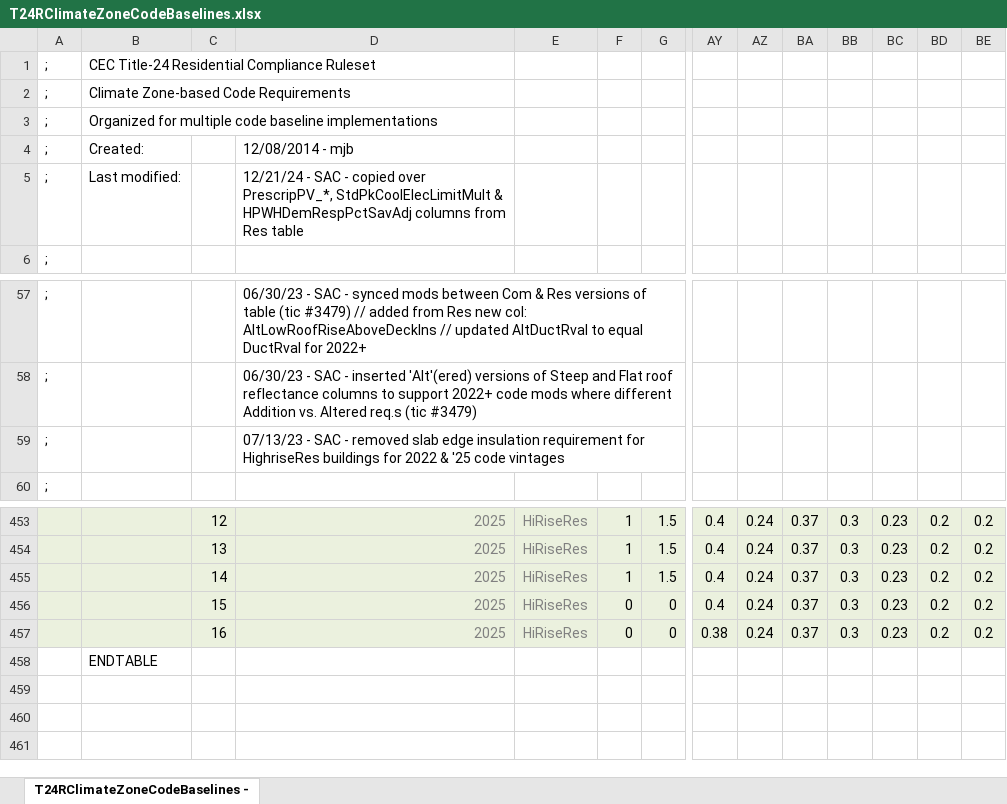
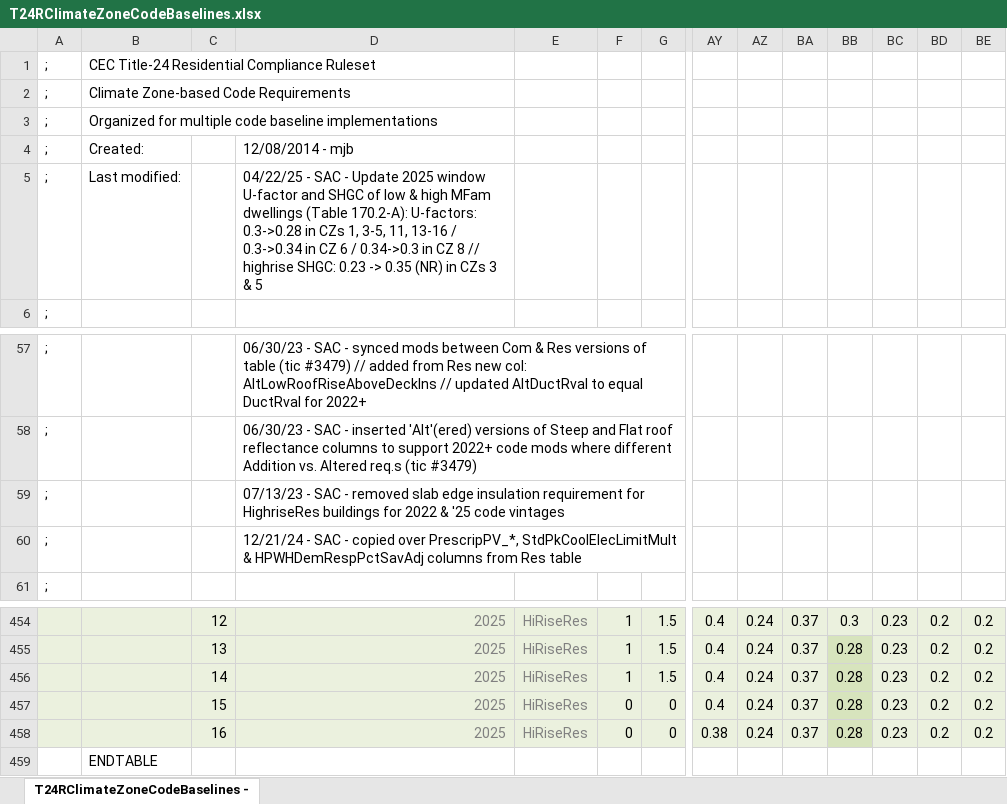
Before and after one commit to joesinger12misc/test-no-LFS, an Excel workbook: Documentation/T24Res/T24RClimateZoneCodeBaselines.xlsx, sheet T24RClimateZoneCodeBaselines -, drawn as a sheet; only a part is shown, gaps mark what is left out; values as stored, in another font and other column widths than the file's, no borders; addresses are those after the commit; rows hold the shown columns only; the diff covers the shown part only; the diff names each change by its address in the sheet, - before the commit and + after, or states it on an @@ line.

Commit message:
SVN (com) commit #8801 by scriswellwsf       T24RClimateZoneCodeBase table update w/ mods from prior commit

```diff
--- a/Documentation/T24Res/T24RClimateZoneCodeBaselines.xlsx (sheet T24RClimateZoneCodeBaselines -)
+++ b/Documentation/T24Res/T24RClimateZoneCodeBaselines.xlsx (sheet T24RClimateZoneCodeBaselines -)
-D5: 12/21/24 - SAC - copied over PrescripPV_*, StdPkCoolElecLimitMult & HPWHDemRespPctSavAdj columns from Res table
+D5: 04/22/25 - SAC - Update 2025 window U-factor and SHGC of low & high MFam dwellings (Table 170.2-A): U-factors: 0.3->0.28 in CZs 1, 3-5, 11, 13-16 / 0.3->0.34 in CZ 6 / 0.34->0.3 in CZ 8 // highrise SHGC: 0.23 -> 0.35 (NR) in CZs 3 & 5
+row 60: ; |  |  | 12/21/24 - SAC - copied over PrescripPV_*, StdPkCoolElecLimitMult & HPWHDemRespPctSavAdj columns from Res table
-BB455:BB458: 0.3
+BB455:BB458: 0.28
-BB455:BB458 fill: #EBF1DE
+BB455:BB458 fill: #D7E4BD
```
Also changed, not shown: 20 edited cells and cell formats elsewhere in this sheet, formulas that keep their value.
